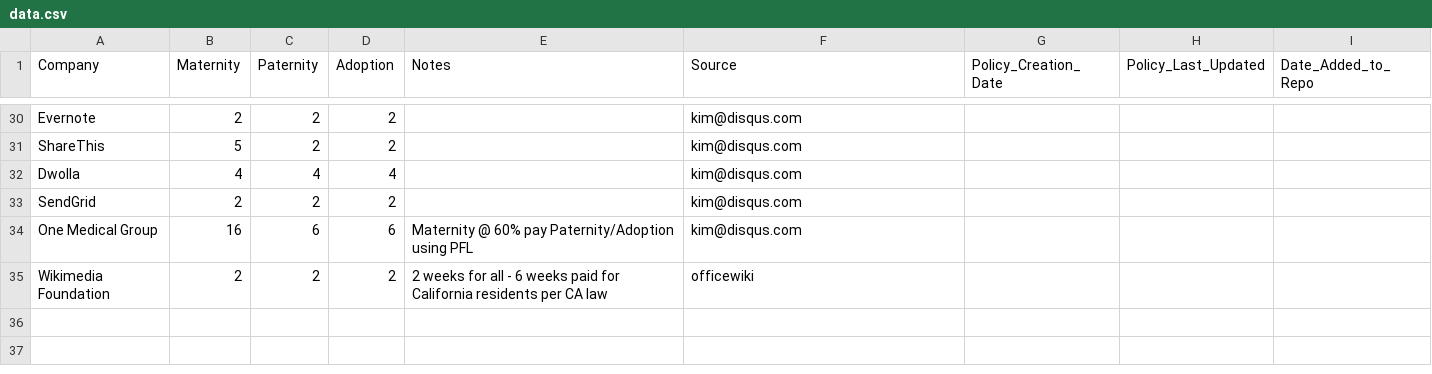
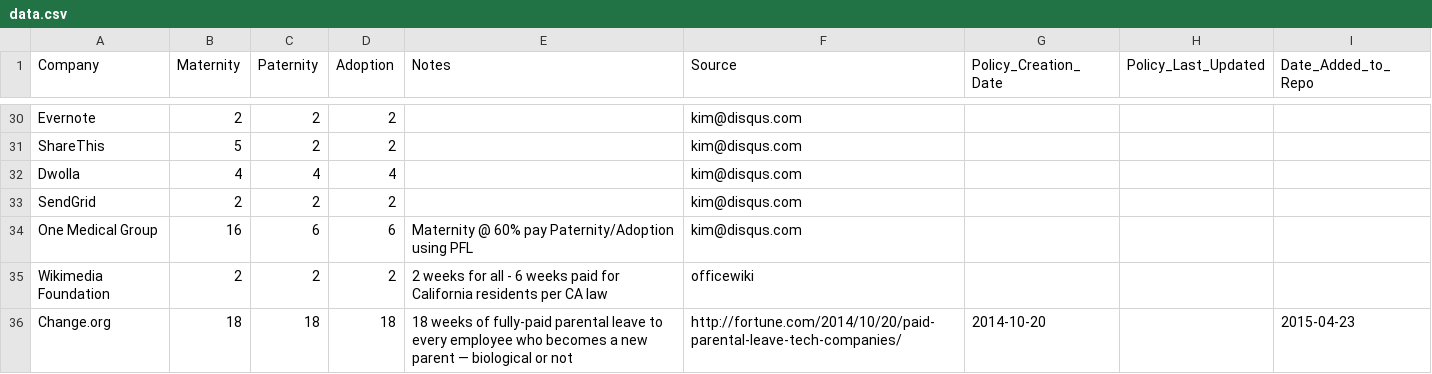
Before and after one commit to davedash/parental-leave, a CSV file: data.csv, drawn as a sheet; only a part is shown, gaps mark what is left out.

Commit message:
Add Change.org parental leave policy

```diff
--- a/data.csv
+++ b/data.csv
@@ -35 +35,2 @@ One Medical Group,16,6,6,Maternity @ 60% pay Paternity/Adoption using PFL,kim@di
 Wikimedia Foundation,2,2,2,2 weeks for all - 6 weeks paid for California residents per CA law,officewiki,,,
+Change.org,18,18,18,"18 weeks of fully-paid parental leave to every employee who becomes a new parent — biological or not",http://fortune.com/2014/10/20/paid-parental-leave-tech-companies/,2014-10-20,,2015-04-23
```
